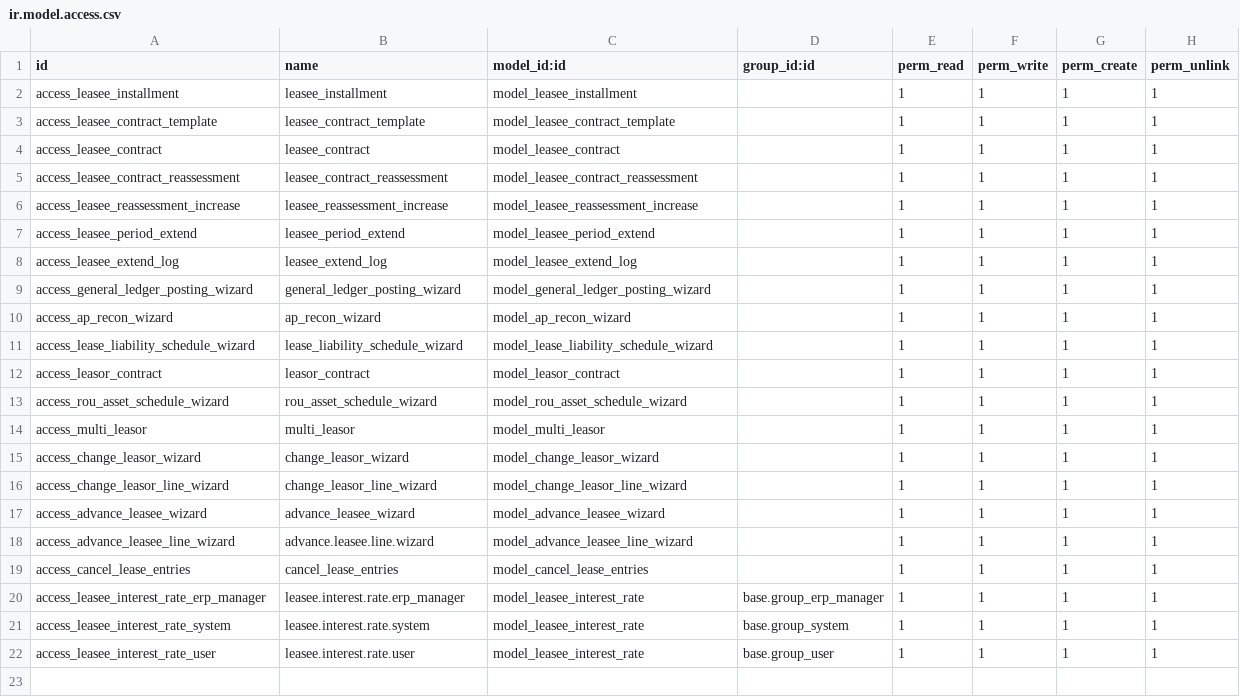
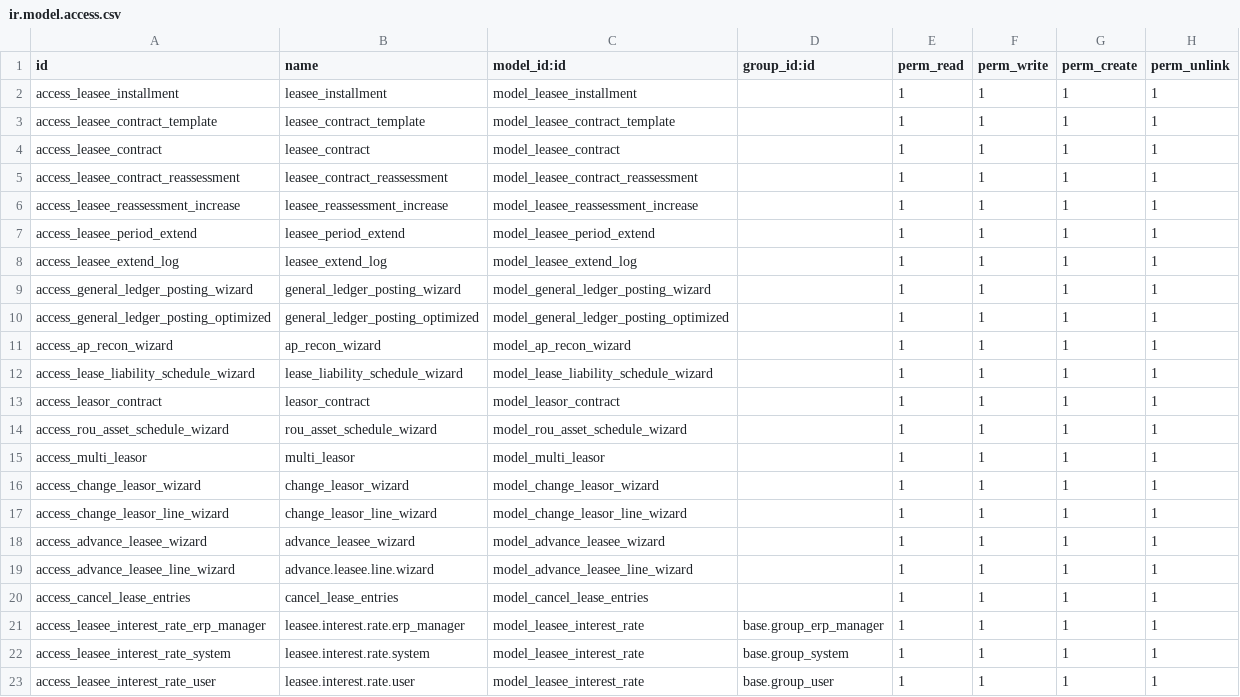
Before and after one commit to cybrosystech/Multi-Clouding, a CSV file: lease_management/security/ir.model.access.csv, drawn as a sheet; the diff names each change by its address in the sheet, - before the commit and + after, or states it on an @@ line.

Commit message:
[UPDATE] lease_management - Updation in the general ledger posting report to fix connection lost issue ,approve_status - restricting the reversing of entry if the reversal entry is already created for it, vendor_bills_dashboard - updation in the accounting dashboard

```diff
--- a/lease_management/security/ir.model.access.csv
+++ b/lease_management/security/ir.model.access.csv
+row 10: access_general_ledger_posting_optimized | general_ledger_posting_optimized | model_general_ledger_posting_optimized |  | 1 | 1 | 1 | 1
```
Also changed, not shown: 24 other files.
